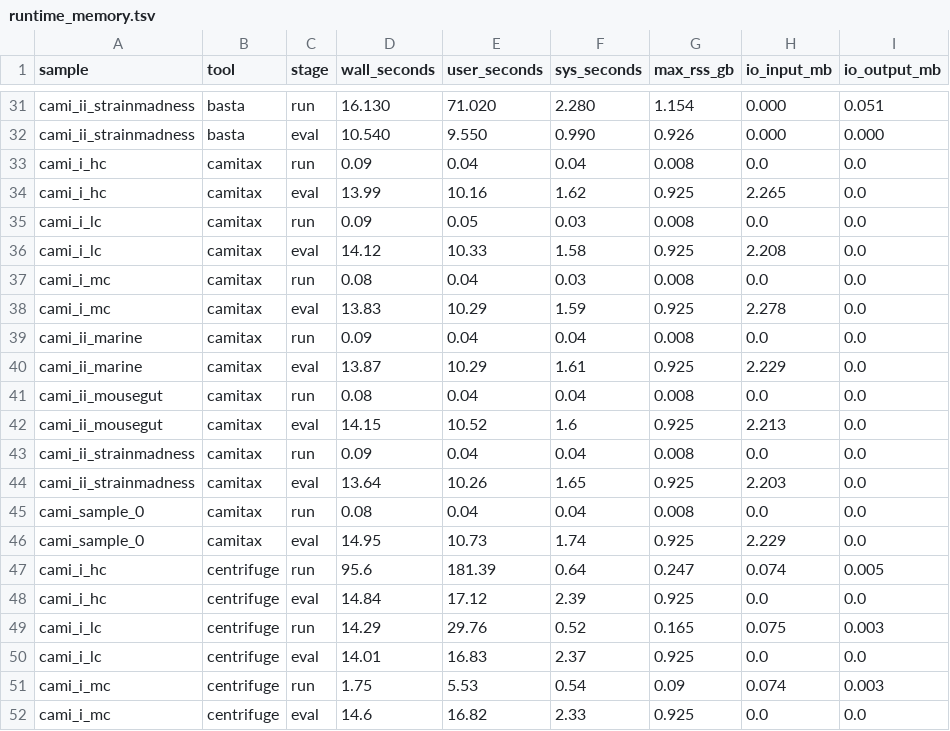
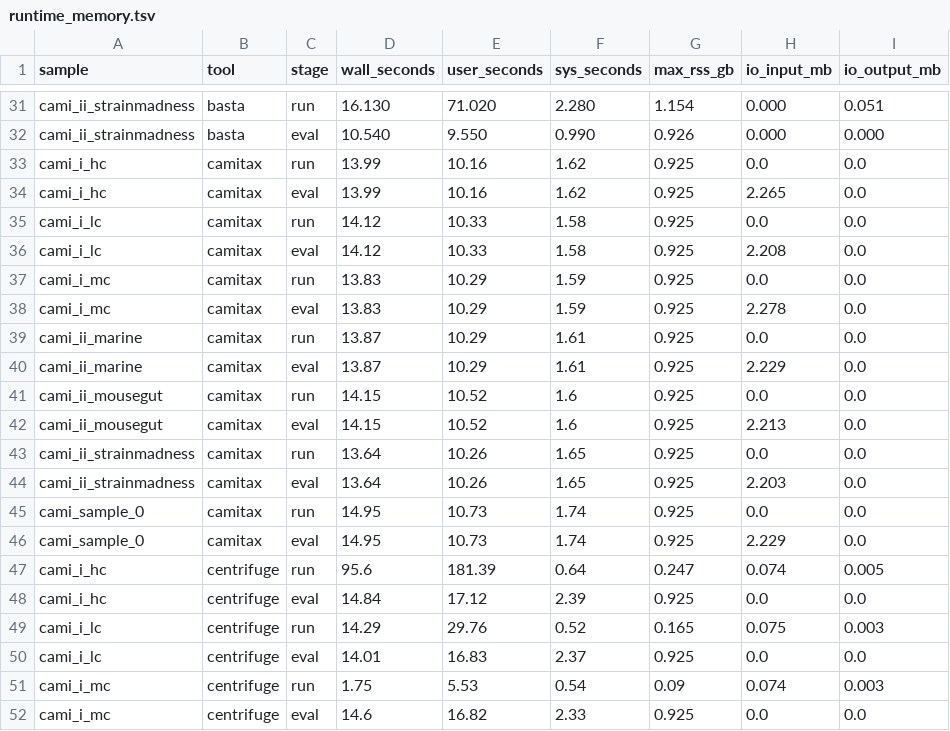
Before and after one commit to ieeta-pt/HYMET, a TSV file: results/cami/canonical/RUN_0/tables/runtime_memory.tsv, drawn as a sheet; only a part is shown, gaps mark what is left out.

```diff
--- a/results/cami/canonical/RUN_0/tables/runtime_memory.tsv
+++ b/results/cami/canonical/RUN_0/tables/runtime_memory.tsv
@@ -32,15 +32,15 @@ cami_ii_strainmadness	basta	run	16.130	71.020	2.280	1.154	0.000	0.051
 cami_ii_strainmadness	basta	eval	10.540	9.550	0.990	0.926	0.000	0.000
-cami_i_hc	camitax	run	0.09	0.04	0.04	0.008	0.0	0.0
+cami_i_hc	camitax	run	13.99	10.16	1.62	0.925	0.0	0.0
 cami_i_hc	camitax	eval	13.99	10.16	1.62	0.925	2.265	0.0
-cami_i_lc	camitax	run	0.09	0.05	0.03	0.008	0.0	0.0
+cami_i_lc	camitax	run	14.12	10.33	1.58	0.925	0.0	0.0
 cami_i_lc	camitax	eval	14.12	10.33	1.58	0.925	2.208	0.0
-cami_i_mc	camitax	run	0.08	0.04	0.03	0.008	0.0	0.0
+cami_i_mc	camitax	run	13.83	10.29	1.59	0.925	0.0	0.0
 cami_i_mc	camitax	eval	13.83	10.29	1.59	0.925	2.278	0.0
-cami_ii_marine	camitax	run	0.09	0.04	0.04	0.008	0.0	0.0
+cami_ii_marine	camitax	run	13.87	10.29	1.61	0.925	0.0	0.0
 cami_ii_marine	camitax	eval	13.87	10.29	1.61	0.925	2.229	0.0
-cami_ii_mousegut	camitax	run	0.08	0.04	0.04	0.008	0.0	0.0
+cami_ii_mousegut	camitax	run	14.15	10.52	1.6	0.925	0.0	0.0
 cami_ii_mousegut	camitax	eval	14.15	10.52	1.6	0.925	2.213	0.0
-cami_ii_strainmadness	camitax	run	0.09	0.04	0.04	0.008	0.0	0.0
+cami_ii_strainmadness	camitax	run	13.64	10.26	1.65	0.925	0.0	0.0
 cami_ii_strainmadness	camitax	eval	13.64	10.26	1.65	0.925	2.203	0.0
-cami_sample_0	camitax	run	0.08	0.04	0.04	0.008	0.0	0.0
+cami_sample_0	camitax	run	14.95	10.73	1.74	0.925	0.0	0.0
 cami_sample_0	camitax	eval	14.95	10.73	1.74	0.925	2.229	0.0
```
Also changed, not shown: 5 other files.
